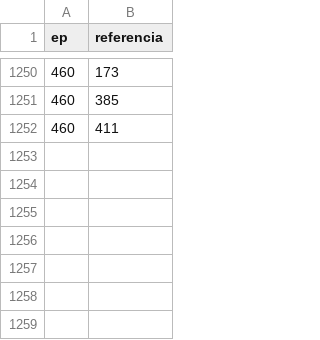
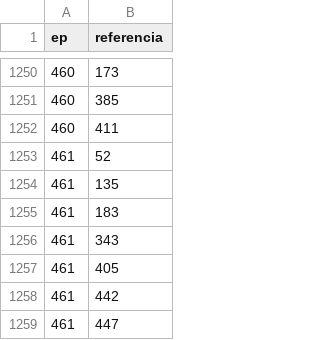
Before and after one commit to PatrickNatan/naruhodo_graph, a CSV file: public/data/edges.csv, drawn as a sheet; only a part is shown, gaps mark what is left out.

```diff
--- a/public/data/edges.csv
+++ b/public/data/edges.csv
@@ -1252 +1252,8 @@ ep,referencia
 460,411
+461,52
+461,135
+461,183
+461,343
+461,405
+461,442
+461,447
```
Also changed, not shown: public/data/nodes.csv.
